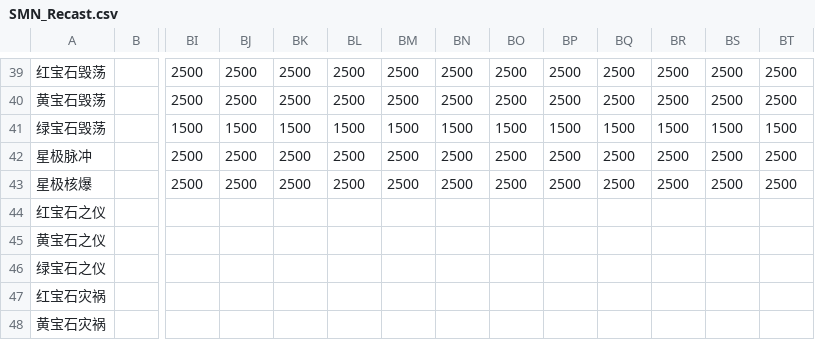
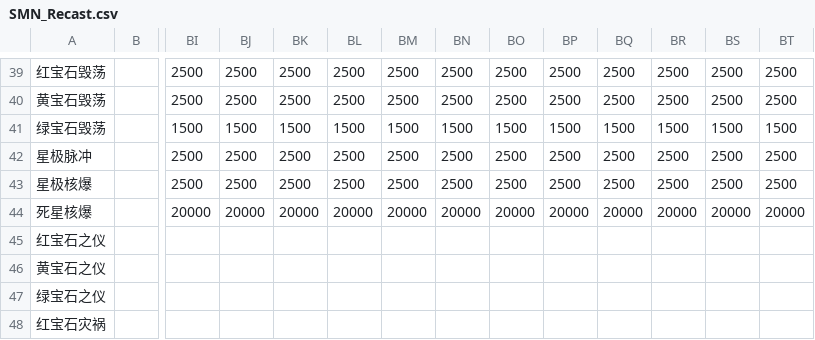
Before and after one commit to SheldonHoo233/Final_Fantasy_XIV_CSV, a CSV file: Skills/SMN_Recast.csv, drawn as a sheet; only a part is shown, gaps mark what is left out; the shorter side is filled out with more unchanged rows; rows hold the shown columns only; the diff names each change by its address in the sheet, - before the commit and + after, or states it on an @@ line.

```diff
--- a/Skills/SMN_Recast.csv
+++ b/Skills/SMN_Recast.csv
+row 44: 死星核爆 |  | 20000 | 20000 | 20000 | 20000 | 20000 | 20000 | 20000 | 20000 | 20000 | 20000 | 20000 | 20000
```
Also changed, not shown: Skills/SMN_Cast.csv, Skills/SMN_Charge.csv, 1 other file.
